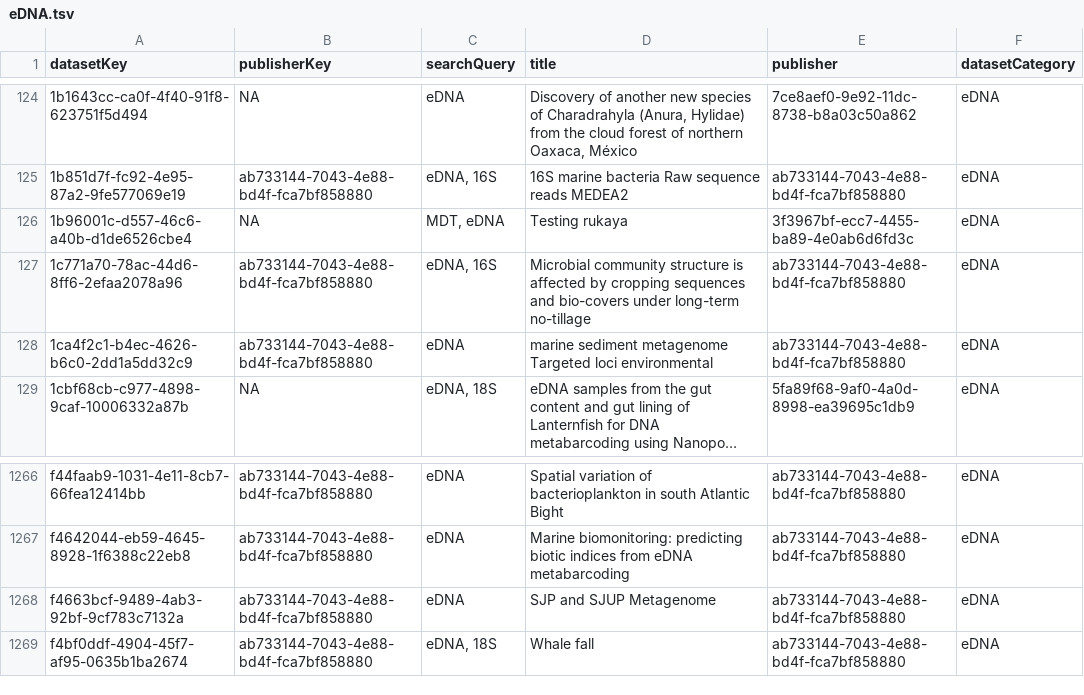
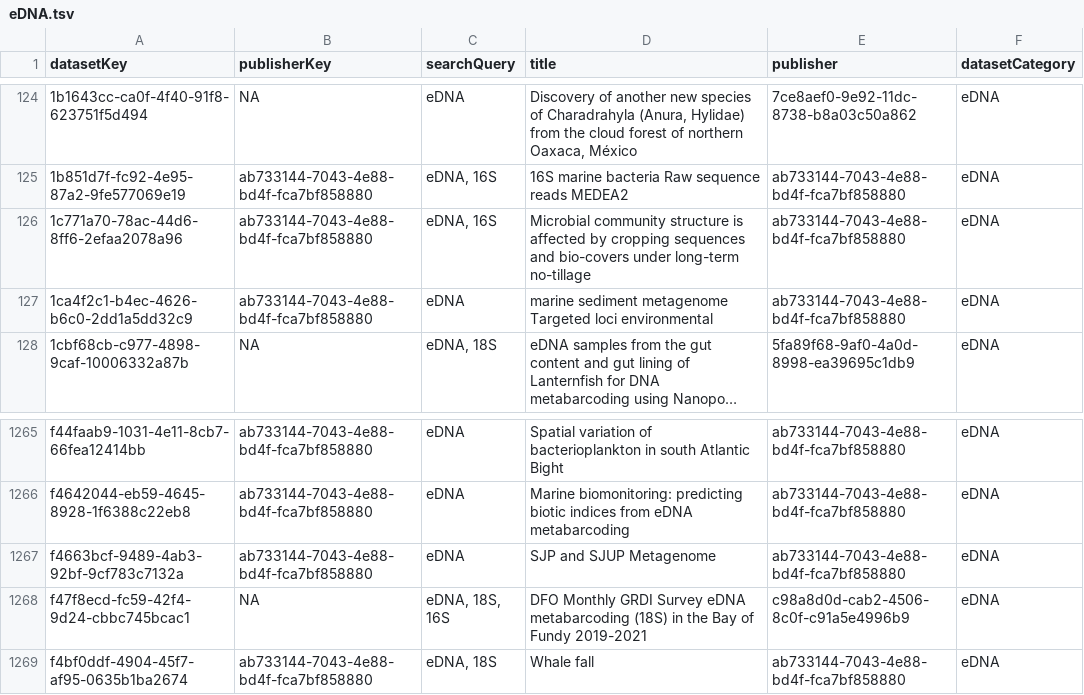
Before and after one commit to gbif/dataset-category-management, a TSV file: candidate-tsv/eDNA.tsv, drawn as a sheet; only a part is shown, gaps mark what is left out; long unchanged cells end in …; removed rows and columns are numbered as before the commit, all else as after; the diff names each change by its address in the sheet, - before the commit and + after, or states it on an @@ line.

```diff
--- a/candidate-tsv/eDNA.tsv
+++ b/candidate-tsv/eDNA.tsv
-row 126: 1b96001c-d557-46c6-a40b-d1de6526cbe4 | NA | MDT, eDNA | Testing rukaya | 3f3967bf-ecc7-4455-ba89-4e0ab6d6fd3c | eDNA
+row 1268: f47f8ecd-fc59-42f4-9d24-cbbc745bcac1 | NA | eDNA, 18S, 16S | DFO Monthly GRDI Survey eDNA metabarcoding (18S) in the Bay of Fundy 2019-2021 | c98a8d0d-cab2-4506-8c0f-c91a5e4996b9 | eDNA
```
Also changed, not shown: candidate-tsv/CitizenScience.tsv, 1 other file.
